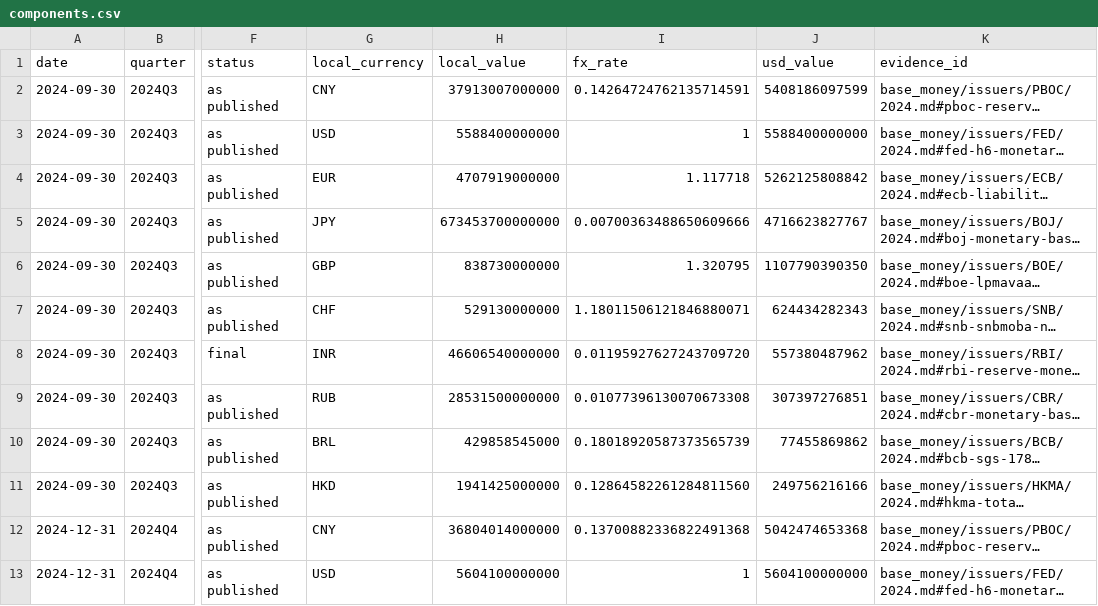
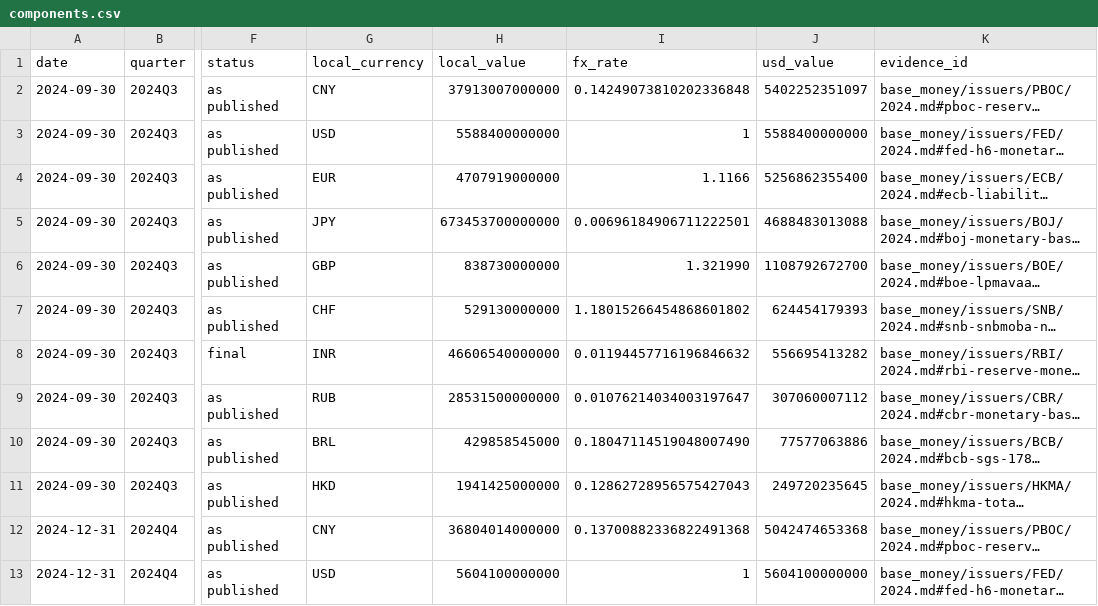
Before and after one commit to GildedPleb/open-inflation, a CSV file: base_money/components.csv, drawn as a sheet; only a part is shown, gaps mark what is left out; long unchanged cells end in …; the diff names each change by its address in the sheet, - before the commit and + after, or states it on an @@ line.

Commit message:
2024Q3: FX from MarketWatch daily closes (Tullett Prebon) per FX rule amendment 2026-10-28; archived by-date links, TradingView ICE cross-check; recompute total and 2025Q3 YoY

```diff
--- a/base_money/components.csv
+++ b/base_money/components.csv
-I2 (fx_rate): 0.14264724762135714591
+I2 (fx_rate): 0.14249073810202336848
-J2 (usd_value): 5408186097599
+J2 (usd_value): 5402252351097
-I4 (fx_rate): 1.117718
+I4 (fx_rate): 1.1166
-J4 (usd_value): 5262125808842
+J4 (usd_value): 5256862355400
-I5 (fx_rate): 0.00700363488650609666
+I5 (fx_rate): 0.00696184906711222501
-J5 (usd_value): 4716623827767
+J5 (usd_value): 4688483013088
-I6 (fx_rate): 1.320795
+I6 (fx_rate): 1.321990
-J6 (usd_value): 1107790390350
+J6 (usd_value): 1108792672700
-I7 (fx_rate): 1.18011506121846880071
+I7 (fx_rate): 1.18015266454868601802
-J7 (usd_value): 624434282343
+J7 (usd_value): 624454179393
-I8 (fx_rate): 0.01195927627243709720
+I8 (fx_rate): 0.01194457716196846632
-J8 (usd_value): 557380487962
+J8 (usd_value): 556695413282
-I9 (fx_rate): 0.01077396130070673308
+I9 (fx_rate): 0.01076214034003197647
-J9 (usd_value): 307397276851
+J9 (usd_value): 307060007112
-I10 (fx_rate): 0.18018920587373565739
+I10 (fx_rate): 0.18047114519048007490
-J10 (usd_value): 77455869862
+J10 (usd_value): 77577063886
-I11 (fx_rate): 0.12864582261284811560
+I11 (fx_rate): 0.12862728956575427043
-J11 (usd_value): 249756216166
+J11 (usd_value): 249720235645
```
Also changed, not shown: base_money/base_money.csv, base_money/issuers/BCB/BCB.csv, 22 other files.
